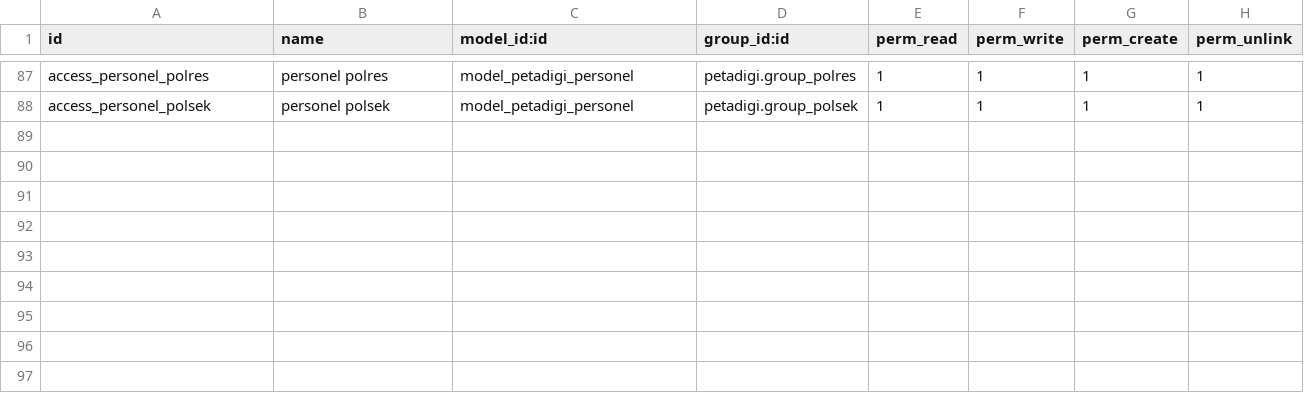
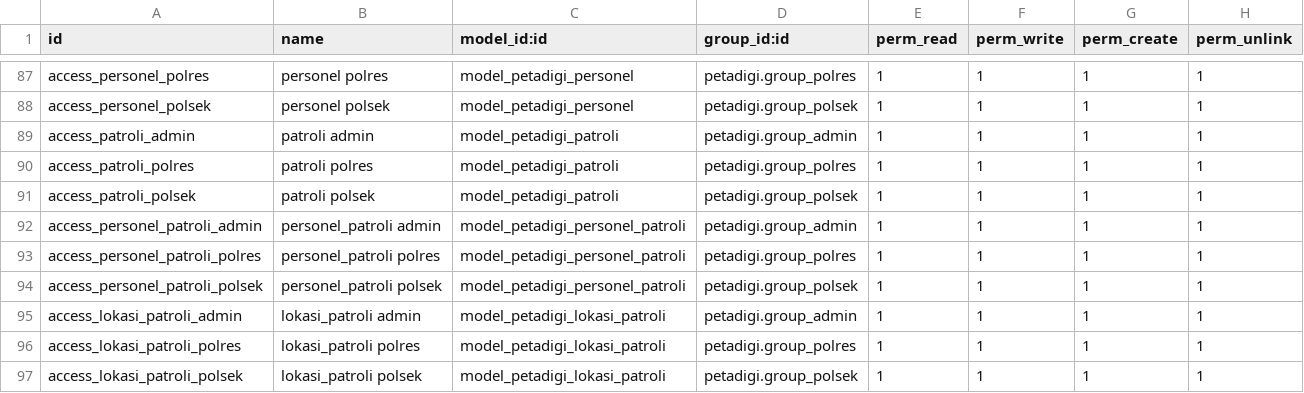
Before and after one commit to rofianto507/petadigi-odoo19, a CSV file: security/ir.model.access.csv, drawn as a sheet; only a part is shown, gaps mark what is left out; the diff names each change by its address in the sheet, - before the commit and + after, or states it on an @@ line.

Commit message:
feat: Add dashboard layer for patrol activities and criminality mapping
- Implemented a new JavaScript module for displaying patrol activities on a map, including choropleth layers for criminality data.
- Added functionality to load patrol markers and routes, with detailed popups for each patrol location.
- Created views for managing patrol records, including list, search, form, graph, pivot, and calendar views.
- Introduced XML definitions for the patrol and patrol location models, including necessary fields and relationships.
- Enhanced user interface with legends and interactive elements for better data visualization and user experience.

```diff
--- a/security/ir.model.access.csv
+++ b/security/ir.model.access.csv
+row 89: access_patroli_admin | patroli admin | model_petadigi_patroli | petadigi.group_admin | 1 | 1 | 1 | 1
+row 90: access_patroli_polres | patroli polres | model_petadigi_patroli | petadigi.group_polres | 1 | 1 | 1 | 1
+row 91: access_patroli_polsek | patroli polsek | model_petadigi_patroli | petadigi.group_polsek | 1 | 1 | 1 | 1
+row 92: access_personel_patroli_admin | personel_patroli admin | model_petadigi_personel_patroli | petadigi.group_admin | 1 | 1 | 1 | 1
+row 93: access_personel_patroli_polres | personel_patroli polres | model_petadigi_personel_patroli | petadigi.group_polres | 1 | 1 | 1 | 1
+row 94: access_personel_patroli_polsek | personel_patroli polsek | model_petadigi_personel_patroli | petadigi.group_polsek | 1 | 1 | 1 | 1
+row 95: access_lokasi_patroli_admin | lokasi_patroli admin | model_petadigi_lokasi_patroli | petadigi.group_admin | 1 | 1 | 1 | 1
+row 96: access_lokasi_patroli_polres | lokasi_patroli polres | model_petadigi_lokasi_patroli | petadigi.group_polres | 1 | 1 | 1 | 1
+row 97: access_lokasi_patroli_polsek | lokasi_patroli polsek | model_petadigi_lokasi_patroli | petadigi.group_polsek | 1 | 1 | 1 | 1
```
Also changed, not shown: 18 other files.
